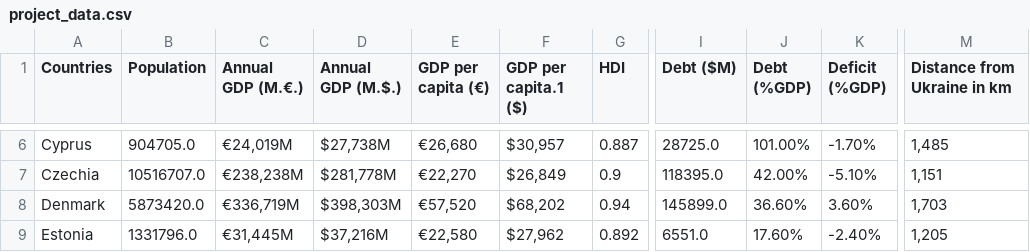
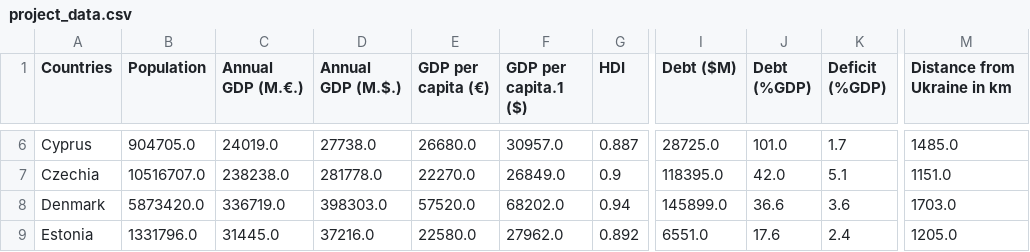
Before and after one commit to Hugocodesdude/Project_2, a CSV file: data/project_data.csv, drawn as a sheet; only a part is shown, gaps mark what is left out; the diff covers the shown part only; the diff names each change by its address in the sheet, - before the commit and + after, or states it on an @@ line.

```diff
--- a/data/project_data.csv
+++ b/data/project_data.csv
-C6 (Annual GDP (M.€.)): €24,019M
+C6 (Annual GDP (M.€.)): 24019.0
-D6 (Annual GDP (M.$.)): $27,738M
+D6 (Annual GDP (M.$.)): 27738.0
-E6 (GDP per capita (€)): €26,680
+E6 (GDP per capita (€)): 26680.0
-F6 (GDP per capita.1 ($)): $30,957
+F6 (GDP per capita.1 ($)): 30957.0
-J6 (Debt (%GDP)): 101.00%
+J6 (Debt (%GDP)): 101.0
-K6 (Deficit (%GDP)): -1.70%
+K6 (Deficit (%GDP)): 1.7
-M6 (Distance from Ukraine in km): 1,485
+M6 (Distance from Ukraine in km): 1485.0
-C7 (Annual GDP (M.€.)): €238,238M
+C7 (Annual GDP (M.€.)): 238238.0
-D7 (Annual GDP (M.$.)): $281,778M
+D7 (Annual GDP (M.$.)): 281778.0
-E7 (GDP per capita (€)): €22,270
+E7 (GDP per capita (€)): 22270.0
-F7 (GDP per capita.1 ($)): $26,849
+F7 (GDP per capita.1 ($)): 26849.0
-J7 (Debt (%GDP)): 42.00%
+J7 (Debt (%GDP)): 42.0
-K7 (Deficit (%GDP)): -5.10%
+K7 (Deficit (%GDP)): 5.1
-M7 (Distance from Ukraine in km): 1,151
+M7 (Distance from Ukraine in km): 1151.0
-C8 (Annual GDP (M.€.)): €336,719M
+C8 (Annual GDP (M.€.)): 336719.0
-D8 (Annual GDP (M.$.)): $398,303M
+D8 (Annual GDP (M.$.)): 398303.0
-E8 (GDP per capita (€)): €57,520
+E8 (GDP per capita (€)): 57520.0
-F8 (GDP per capita.1 ($)): $68,202
+F8 (GDP per capita.1 ($)): 68202.0
-J8 (Debt (%GDP)): 36.60%
+J8 (Debt (%GDP)): 36.6
-K8 (Deficit (%GDP)): 3.60%
+K8 (Deficit (%GDP)): 3.6
-M8 (Distance from Ukraine in km): 1,703
+M8 (Distance from Ukraine in km): 1703.0
-C9 (Annual GDP (M.€.)): €31,445M
+C9 (Annual GDP (M.€.)): 31445.0
-D9 (Annual GDP (M.$.)): $37,216M
+D9 (Annual GDP (M.$.)): 37216.0
-E9 (GDP per capita (€)): €22,580
+E9 (GDP per capita (€)): 22580.0
-F9 (GDP per capita.1 ($)): $27,962
+F9 (GDP per capita.1 ($)): 27962.0
-J9 (Debt (%GDP)): 17.60%
+J9 (Debt (%GDP)): 17.6
-K9 (Deficit (%GDP)): -2.40%
+K9 (Deficit (%GDP)): 2.4
-M9 (Distance from Ukraine in km): 1,205
+M9 (Distance from Ukraine in km): 1205.0
```
Also changed, not shown: 2 removed rows and 140 edited cells elsewhere in this file, 3 other files.
